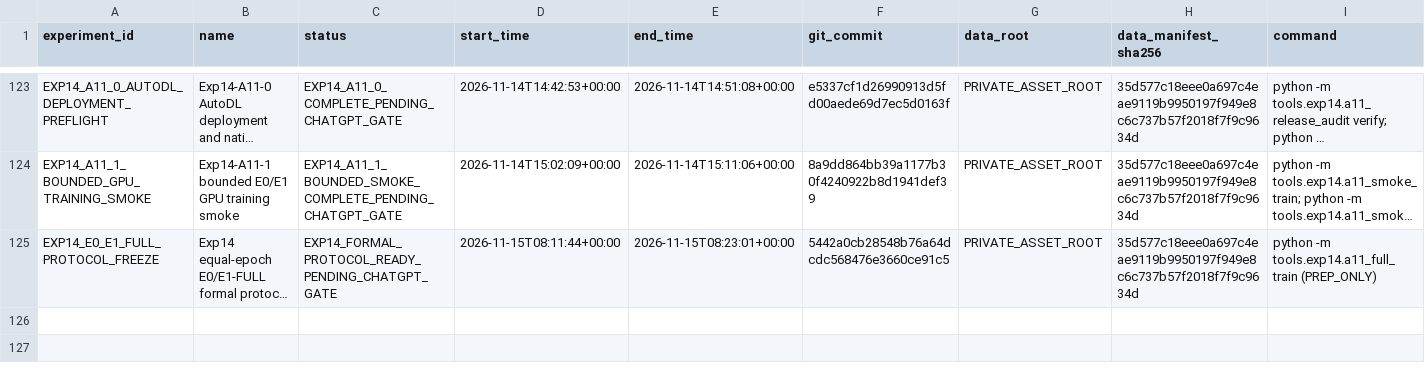
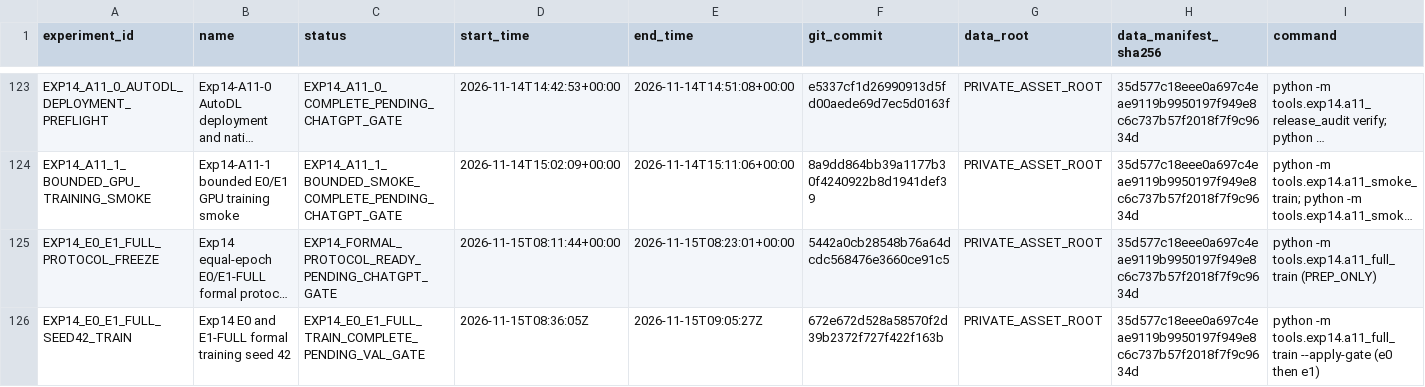
Before and after one commit to FlankKaicoder/borescope-new-seg-repro, a CSV file: results/experiment_registry.csv, drawn as a sheet; only a part is shown, gaps mark what is left out; long unchanged cells end in …; rows hold the shown columns only; the diff names each change by its address in the sheet, - before the commit and + after, or states it on an @@ line.

Commit message:
Record verified Exp14 seed 42 formal training pair

```diff
--- a/results/experiment_registry.csv
+++ b/results/experiment_registry.csv
+row 126: EXP14_E0_E1_FULL_SEED42_TRAIN | Exp14 E0 and E1-FULL formal training seed 42 | EXP14_E0_E1_FULL_TRAIN_COMPLETE_PENDING_VAL_GATE | 2026-11-15T08:36:05Z | 2026-11-15T09:05:27Z | 672e672d528a58570f2d39b2372f727f422f163b | PRIVATE_ASSET_ROOT | 35d577c18eee0a697c4eae9119b9950197f949e8c6c737b57f2018f7f9c9634d | python -m tools.exp14.a11_full_train --apply-gate (e0 then e1)
```
Also changed, not shown: 5 other files.
